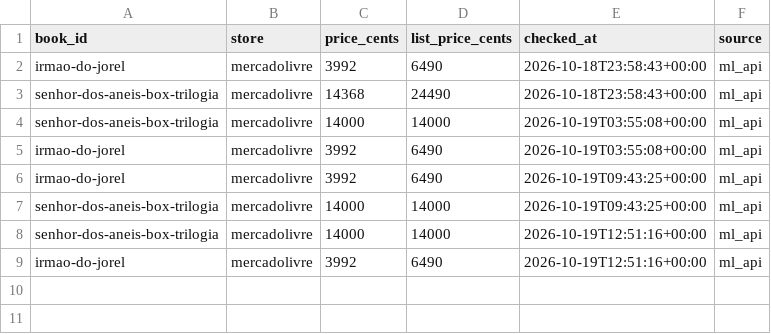
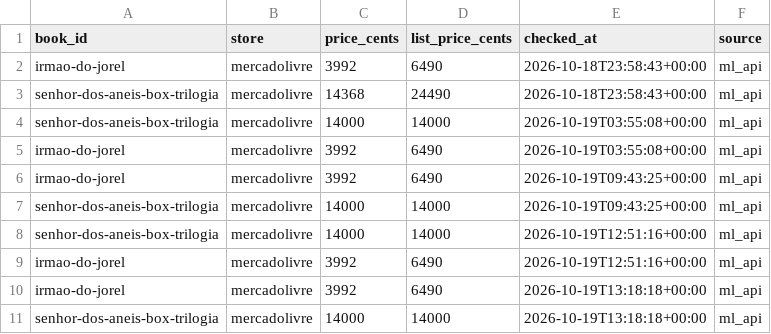
Before and after one commit to Elias-arruda/ofertaslivros.com, a CSV file: price_history/2026-10.csv, drawn as a sheet; the diff names each change by its address in the sheet, - before the commit and + after, or states it on an @@ line.

```diff
--- a/price_history/2026-10.csv
+++ b/price_history/2026-10.csv
+row 10: irmao-do-jorel | mercadolivre | 3992 | 6490 | 2026-10-19T13:18:18+00:00 | ml_api
+row 11: senhor-dos-aneis-box-trilogia | mercadolivre | 14000 | 14000 | 2026-10-19T13:18:18+00:00 | ml_api
```
Also changed, not shown: 1 other file.
